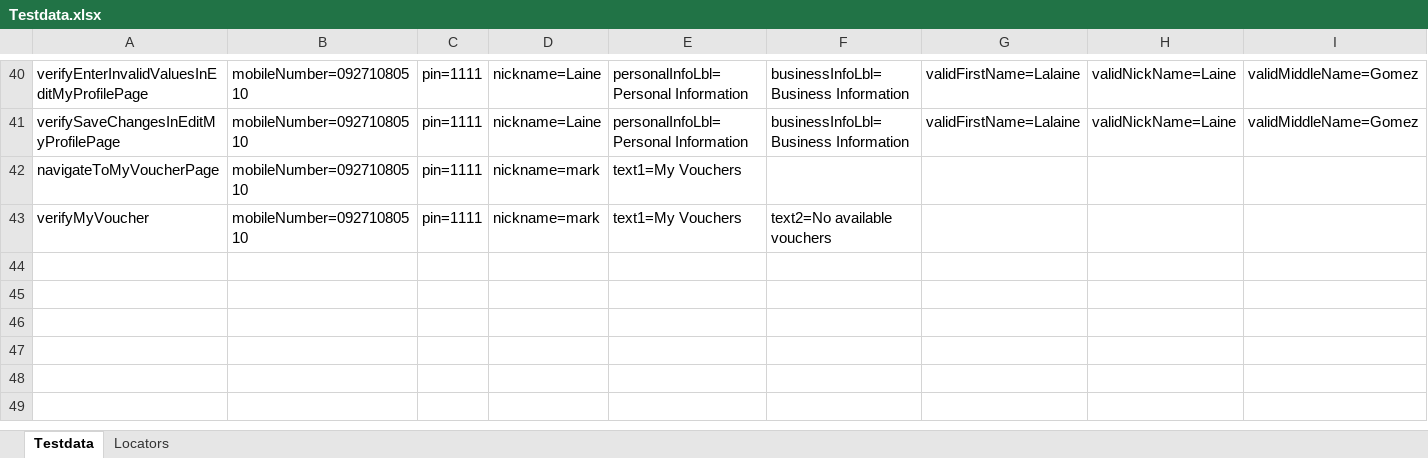
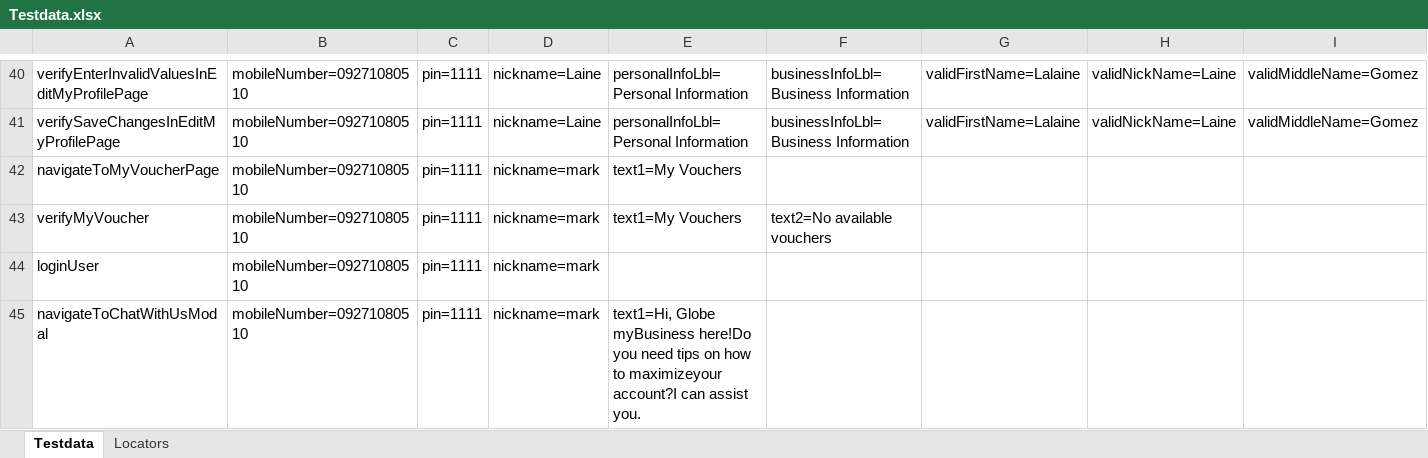
Before and after one commit to jlserra/Gomo, an Excel workbook: src/main/resources/Testdata.xlsx, sheet Testdata, drawn as a sheet; only a part is shown, gaps mark what is left out; values as stored, in another font and other column widths than the file's, no borders; charts and pictures not drawn; rows hold the shown columns only; the diff names each change by its address in the sheet, - before the commit and + after, or states it on an @@ line.

Commit message:
Chat with us Page

```diff
--- a/src/main/resources/Testdata.xlsx (sheet Testdata)
+++ b/src/main/resources/Testdata.xlsx (sheet Testdata)
+row 44: loginUser | mobileNumber=09271080510 | pin=1111 | nickname=mark
+row 45: navigateToChatWithUsModal | mobileNumber=09271080510 | pin=1111 | nickname=mark | text1=Hi, Globe myBusiness here!Do you need tips on how to maximizeyour account?I can assist you.
```
Also changed, not shown: sheet Locators, 5 other files.
